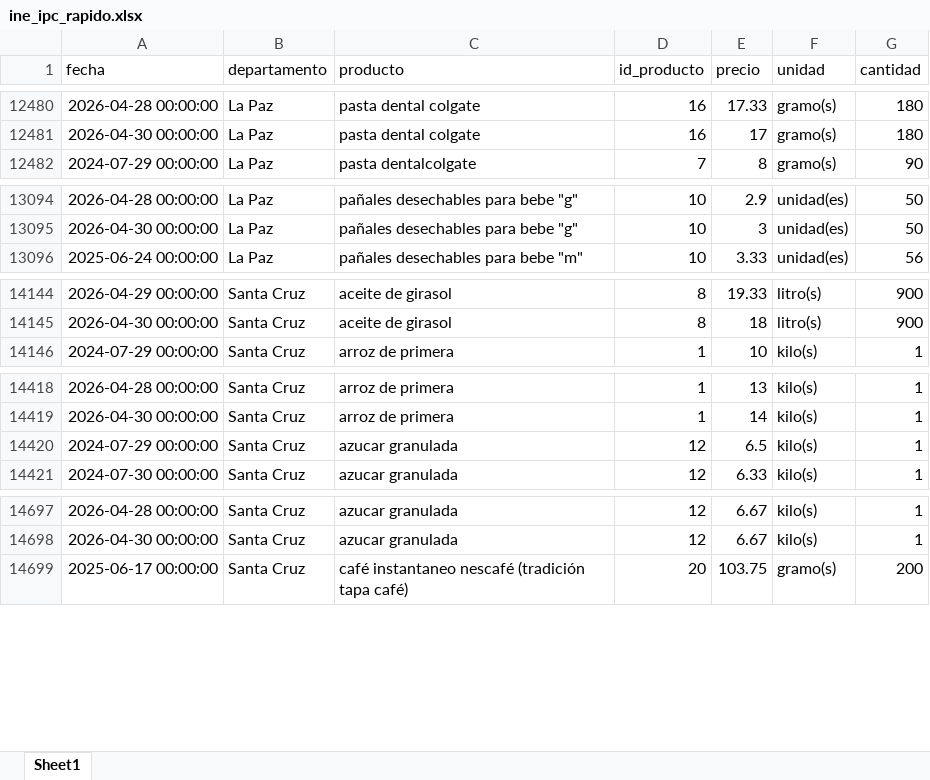
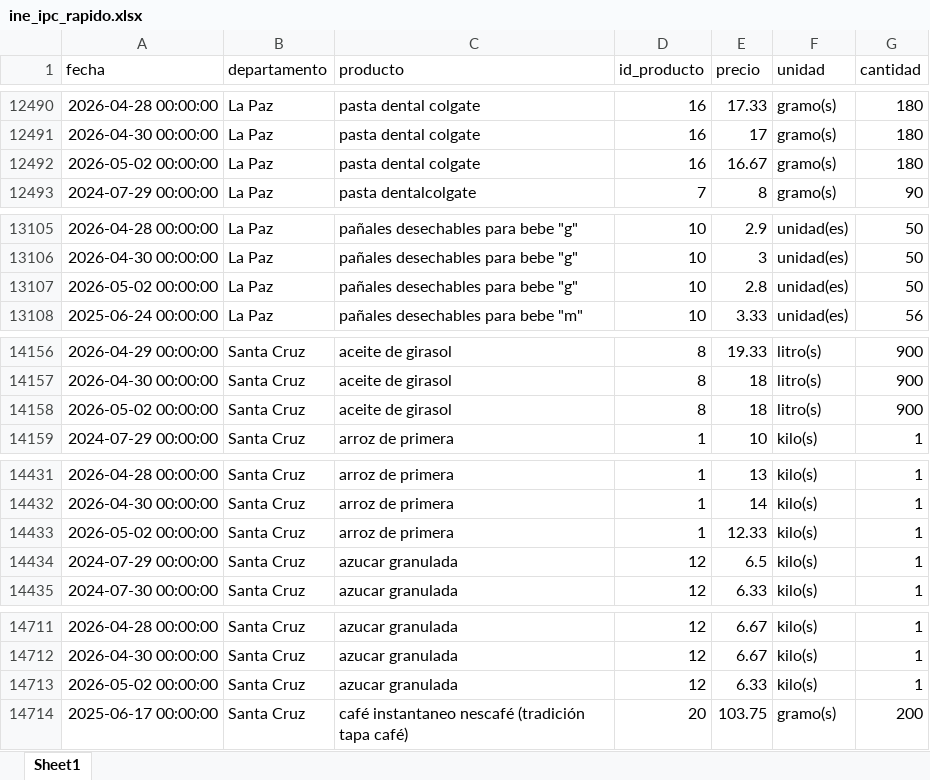
Before and after one commit to mauforonda/indicadores_inflacion, an Excel workbook: ine_ipc_rapido.xlsx, sheet Sheet1, drawn as a sheet; only a part is shown, gaps mark what is left out; values as stored, in another font and other column widths than the file's, no borders; the diff covers the shown part only; the diff names each change by its address in the sheet, - before the commit and + after, or states it on an @@ line.

```diff
--- a/ine_ipc_rapido.xlsx (sheet Sheet1)
+++ b/ine_ipc_rapido.xlsx (sheet Sheet1)
+row 12492: 2026-05-02 00:00:00 | La Paz | pasta dental colgate | 16 | 16.67 | gramo(s) | 180
+row 13107: 2026-05-02 00:00:00 | La Paz | pañales desechables para bebe "g" | 10 | 2.8 | unidad(es) | 50
+row 14158: 2026-05-02 00:00:00 | Santa Cruz | aceite de girasol | 8 | 18 | litro(s) | 900
+row 14433: 2026-05-02 00:00:00 | Santa Cruz | arroz de primera | 1 | 12.33 | kilo(s) | 1
+row 14713: 2026-05-02 00:00:00 | Santa Cruz | azucar granulada | 12 | 6.33 | kilo(s) | 1
```
Also changed, not shown: 28 added rows and 4 moved rows elsewhere in this sheet, 1 other file.
